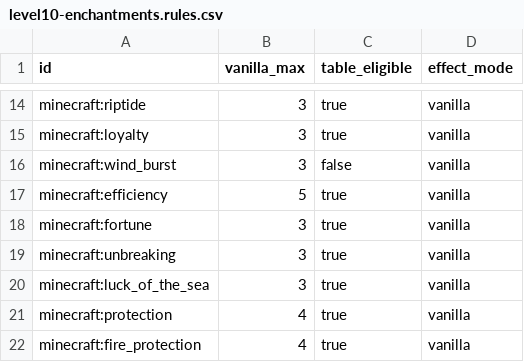
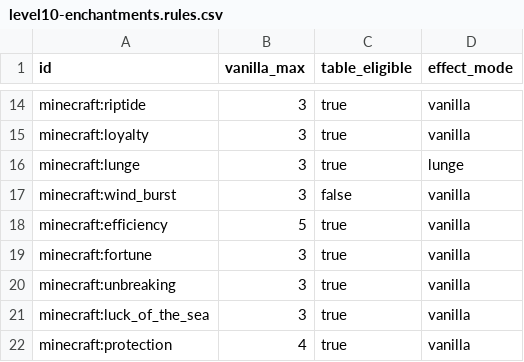
Before and after one commit to LIy-hub/level-10-enchantments, a CSV file: src/main/resources/level10-enchantments.rules.csv, drawn as a sheet; only a part is shown, gaps mark what is left out; the shorter side is filled out with more unchanged rows.

Commit message:
Port Level 10 Enchantments to Minecraft 1.21.11

```diff
--- a/src/main/resources/level10-enchantments.rules.csv
+++ b/src/main/resources/level10-enchantments.rules.csv
@@ -15,2 +15,3 @@ minecraft:riptide,3,true,vanilla
 minecraft:loyalty,3,true,vanilla
+minecraft:lunge,3,true,lunge
 minecraft:wind_burst,3,false,vanilla
```
Also changed, not shown: 15 other files.
